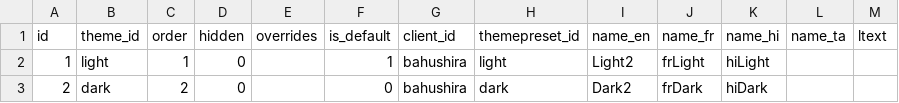
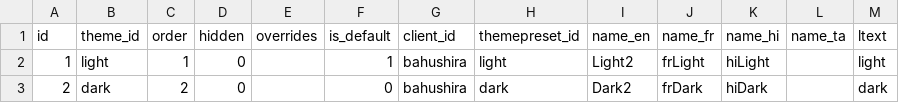
Before and after one commit to govidat/djlite, a CSV file: data/03Atheme.csv, drawn as a sheet.

```diff
--- a/data/03Atheme.csv
+++ b/data/03Atheme.csv
@@ -1,3 +1,3 @@
 id,theme_id,order,hidden,overrides,is_default,client_id,themepreset_id,name_en,name_fr,name_hi,name_ta,ltext
-1,light,1,0,,1,bahushira,light,Light2,frLight,hiLight,,
-2,dark,2,0,,0,bahushira,dark,Dark2,frDark,hiDark,,
+1,light,1,0,,1,bahushira,light,Light2,frLight,hiLight,,light
+2,dark,2,0,,0,bahushira,dark,Dark2,frDark,hiDark,,dark
```
Also changed, not shown: 9 other files.
